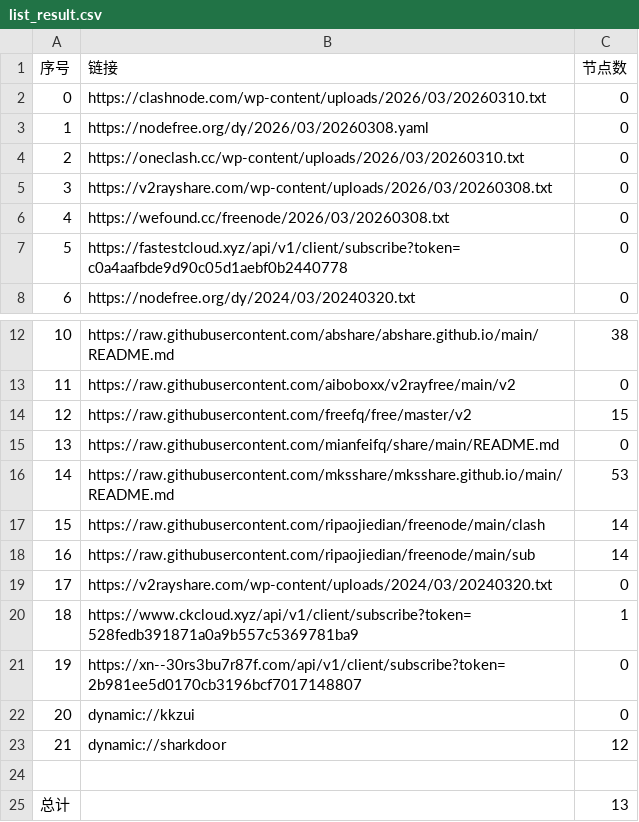
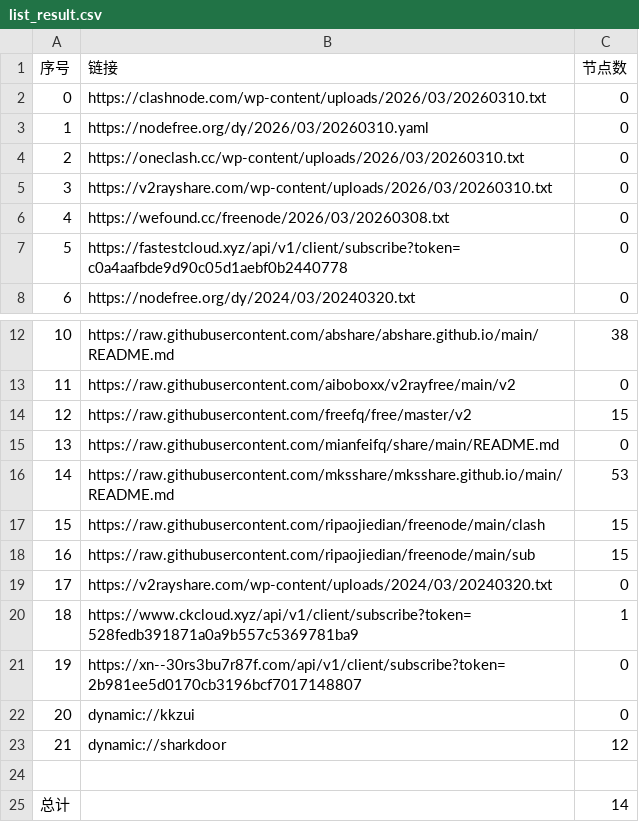
Before and after one commit to ncn2023/AutoMergePublicNodes, a CSV file: list_result.csv, drawn as a sheet; only a part is shown, gaps mark what is left out.

```diff
--- a/list_result.csv
+++ b/list_result.csv
@@ -2,5 +2,5 @@
 0,https://clashnode.com/wp-content/uploads/2026/03/20260310.txt,0
-1,https://nodefree.org/dy/2026/03/20260308.yaml,0
+1,https://nodefree.org/dy/2026/03/20260310.yaml,0
 2,https://oneclash.cc/wp-content/uploads/2026/03/20260310.txt,0
-3,https://v2rayshare.com/wp-content/uploads/2026/03/20260308.txt,0
+3,https://v2rayshare.com/wp-content/uploads/2026/03/20260310.txt,0
 4,https://wefound.cc/freenode/2026/03/20260308.txt,0
@@ -16,4 +16,4 @@
 14,https://raw.githubusercontent.com/mksshare/mksshare.github.io/main/README.md,53
-15,https://raw.githubusercontent.com/ripaojiedian/freenode/main/clash,14
-16,https://raw.githubusercontent.com/ripaojiedian/freenode/main/sub,14
+15,https://raw.githubusercontent.com/ripaojiedian/freenode/main/clash,15
+16,https://raw.githubusercontent.com/ripaojiedian/freenode/main/sub,15
 17,https://v2rayshare.com/wp-content/uploads/2024/03/20240320.txt,0
@@ -24,2 +24,2 @@
 
-总计,,13
+总计,,14
```
Also changed, not shown: 6 other files.
